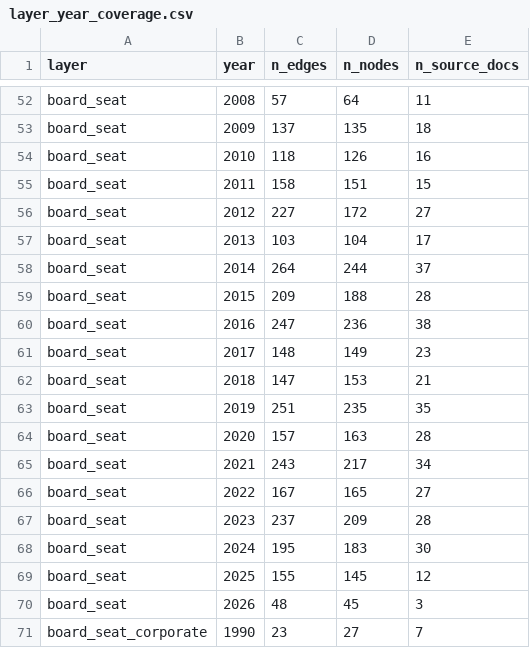
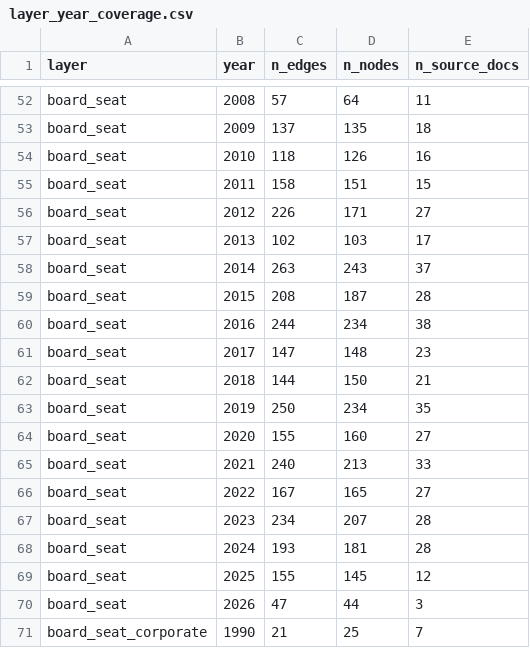
Before and after one commit to MedDhia/EliteNetworksTN, a CSV file: data/processed/bourse/layer_year_coverage.csv, drawn as a sheet; only a part is shown, gaps mark what is left out; the diff covers the shown part only.

```diff
--- a/data/processed/bourse/layer_year_coverage.csv
+++ b/data/processed/bourse/layer_year_coverage.csv
@@ -55,17 +55,17 @@ board_seat,2010,118,126,16
 board_seat,2011,158,151,15
-board_seat,2012,227,172,27
-board_seat,2013,103,104,17
-board_seat,2014,264,244,37
-board_seat,2015,209,188,28
-board_seat,2016,247,236,38
-board_seat,2017,148,149,23
-board_seat,2018,147,153,21
-board_seat,2019,251,235,35
-board_seat,2020,157,163,28
-board_seat,2021,243,217,34
+board_seat,2012,226,171,27
+board_seat,2013,102,103,17
+board_seat,2014,263,243,37
+board_seat,2015,208,187,28
+board_seat,2016,244,234,38
+board_seat,2017,147,148,23
+board_seat,2018,144,150,21
+board_seat,2019,250,234,35
+board_seat,2020,155,160,27
+board_seat,2021,240,213,33
 board_seat,2022,167,165,27
-board_seat,2023,237,209,28
-board_seat,2024,195,183,30
+board_seat,2023,234,207,28
+board_seat,2024,193,181,28
 board_seat,2025,155,145,12
-board_seat,2026,48,45,3
-board_seat_corporate,1990,23,27,7
+board_seat,2026,47,44,3
+board_seat_corporate,1990,21,25,7
```
Also changed, not shown: 52 edited cells elsewhere in this file, config/bourse_entity_overrides.csv, data/processed/bourse/entities.csv, 6 other files.
